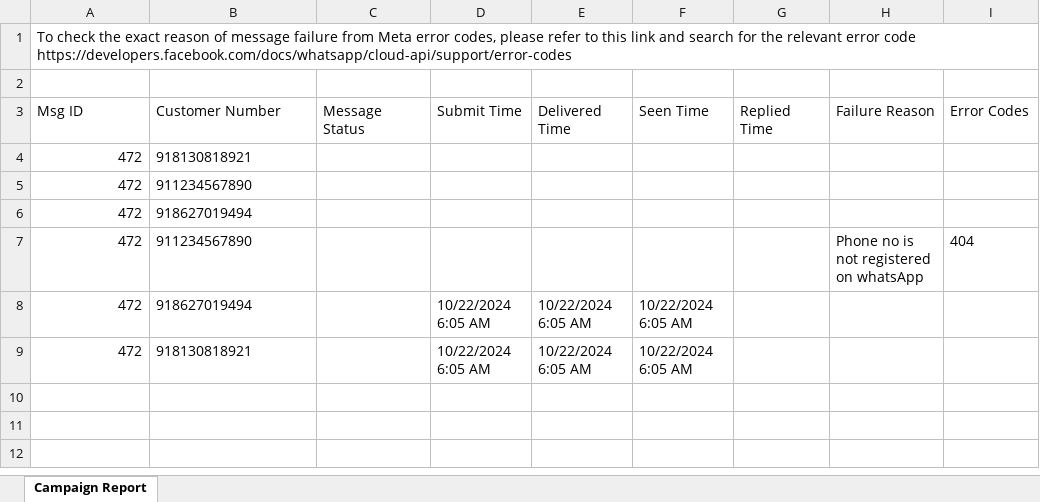
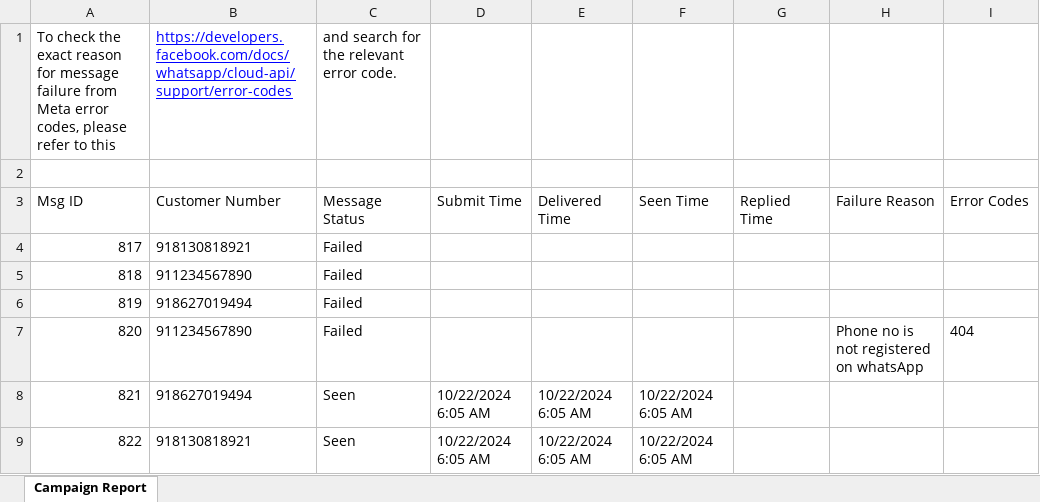
Before and after one commit to testbitbucket78-crypto/Test, an Excel workbook: src/Backend/Authentication/campaign_report.xlsx, sheet Campaign Report, drawn as a sheet; values as stored, in another font and other column widths than the file's, no borders; removed rows and columns are numbered as before the commit, all else as after; the diff names each change by its address in the sheet, - before the commit and + after, or states it on an @@ line.

Commit message:
no customer reply time out and campaign report changes

```diff
--- a/src/Backend/Authentication/campaign_report.xlsx (sheet Campaign Report)
+++ b/src/Backend/Authentication/campaign_report.xlsx (sheet Campaign Report)
-row 1: To check the exact reason of message failure from Meta error codes, please refer to this link and search for the relevant error code https://developers.facebook.com/docs/whatsapp/cloud-api/support/error-codes
+row 1: To check the exact reason for message failure from Meta error codes, please refer to this | https://developers.facebook.com/docs/whatsapp/cloud-api/support/error-codes | and search for the relevant error code.
-row 4: 472 | 918130818921
-row 5: 472 | 911234567890
-row 6: 472 | 918627019494
+row 4: 817 | 918130818921 | Failed
+row 5: 818 | 911234567890 | Failed
+row 6: 819 | 918627019494 | Failed
-A7 (Msg ID): 472
+A7 (Msg ID): 820
-C7 (Message Status): (empty)
+C7 (Message Status): Failed
-A8 (Msg ID): 472
+A8 (Msg ID): 821
-C8:C9 (Message Status): (empty)
+C8:C9 (Message Status): Seen
-A9 (Msg ID): 472
+A9 (Msg ID): 822
```
Also changed, not shown: 5 other files.
